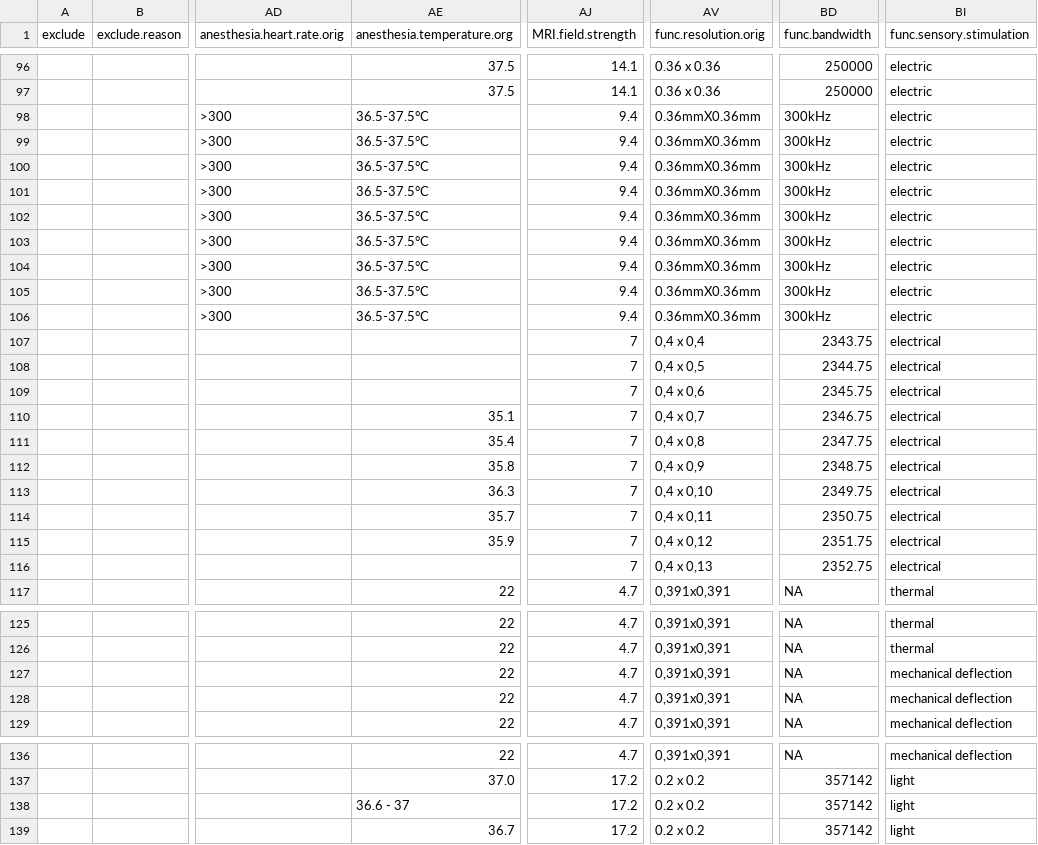
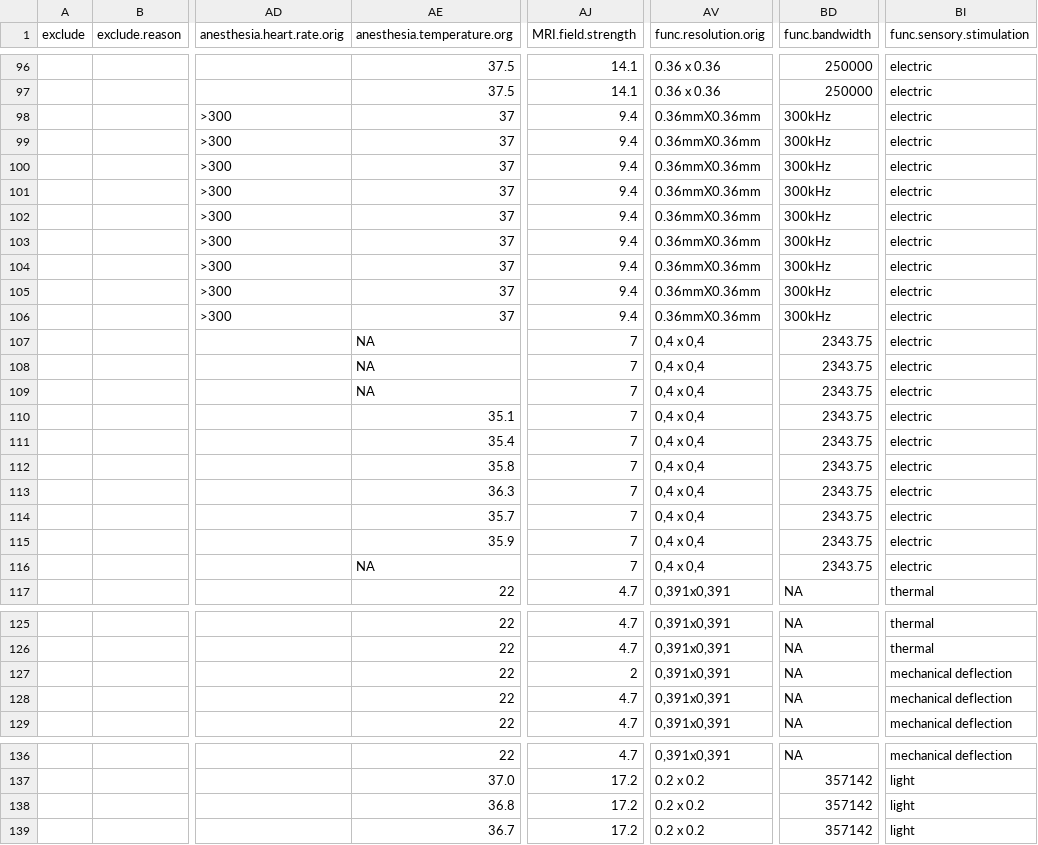
Before and after one commit to grandjeanlab/multirat_se, a TSV file: asset/table/metadata_stand.tsv, drawn as a sheet; only a part is shown, gaps mark what is left out; the diff covers the shown part only; the diff names each change by its address in the sheet, - before the commit and + after, or states it on an @@ line.

```diff
--- a/asset/table/metadata_stand.tsv
+++ b/asset/table/metadata_stand.tsv
-AE98:AE106 (anesthesia.temperature.org): 36.5-37.5°C
+AE98:AE106 (anesthesia.temperature.org): 37
-AE107:AE109 (anesthesia.temperature.org): (empty)
+AE107:AE109 (anesthesia.temperature.org): NA
-BI107:BI116 (func.sensory.stimulation): electrical
+BI107:BI116 (func.sensory.stimulation): electric
-AV108 (func.resolution.orig): 0,4 x 0,5
+AV108 (func.resolution.orig): 0,4 x 0,4
-BD108 (func.bandwidth): 2344.75
+BD108 (func.bandwidth): 2343.75
-AV109 (func.resolution.orig): 0,4 x 0,6
+AV109 (func.resolution.orig): 0,4 x 0,4
-BD109 (func.bandwidth): 2345.75
+BD109 (func.bandwidth): 2343.75
-AV110 (func.resolution.orig): 0,4 x 0,7
+AV110 (func.resolution.orig): 0,4 x 0,4
-BD110 (func.bandwidth): 2346.75
+BD110 (func.bandwidth): 2343.75
-AV111 (func.resolution.orig): 0,4 x 0,8
+AV111 (func.resolution.orig): 0,4 x 0,4
-BD111 (func.bandwidth): 2347.75
+BD111 (func.bandwidth): 2343.75
-AV112 (func.resolution.orig): 0,4 x 0,9
+AV112 (func.resolution.orig): 0,4 x 0,4
-BD112 (func.bandwidth): 2348.75
+BD112 (func.bandwidth): 2343.75
-AV113 (func.resolution.orig): 0,4 x 0,10
+AV113 (func.resolution.orig): 0,4 x 0,4
-BD113 (func.bandwidth): 2349.75
+BD113 (func.bandwidth): 2343.75
-AV114 (func.resolution.orig): 0,4 x 0,11
+AV114 (func.resolution.orig): 0,4 x 0,4
-BD114 (func.bandwidth): 2350.75
+BD114 (func.bandwidth): 2343.75
-AV115 (func.resolution.orig): 0,4 x 0,12
+AV115 (func.resolution.orig): 0,4 x 0,4
-BD115 (func.bandwidth): 2351.75
+BD115 (func.bandwidth): 2343.75
-AE116 (anesthesia.temperature.org): (empty)
+AE116 (anesthesia.temperature.org): NA
-AV116 (func.resolution.orig): 0,4 x 0,13
+AV116 (func.resolution.orig): 0,4 x 0,4
-BD116 (func.bandwidth): 2352.75
+BD116 (func.bandwidth): 2343.75
-AJ127 (MRI.field.strength): 4.7
+AJ127 (MRI.field.strength): 2
-AE138 (anesthesia.temperature.org): 36.6 - 37
+AE138 (anesthesia.temperature.org): 36.8
```
Also changed, not shown: 83 edited cells elsewhere in this file.
